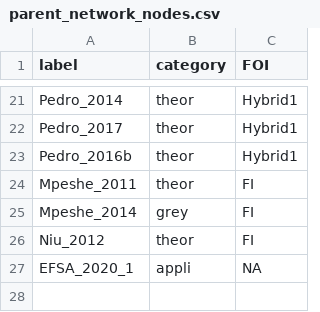
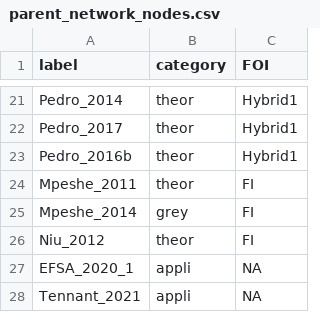
Before and after one commit to helenececilia/riftvalleyfever-model-review, a CSV file: input/parent_network_nodes.csv, drawn as a sheet; only a part is shown, gaps mark what is left out.

```diff
--- a/input/parent_network_nodes.csv
+++ b/input/parent_network_nodes.csv
@@ -27 +27,2 @@ Niu_2012,theor,FI
 EFSA_2020_1,appli,NA
+Tennant_2021,appli,NA
```
Also changed, not shown: input/grid_for_scripts.csv, input/parent_network_edges.csv, 2 other files.
